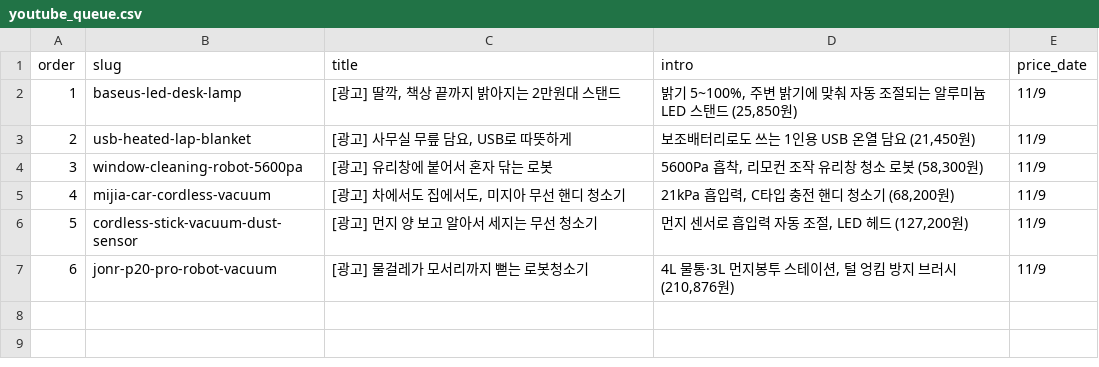
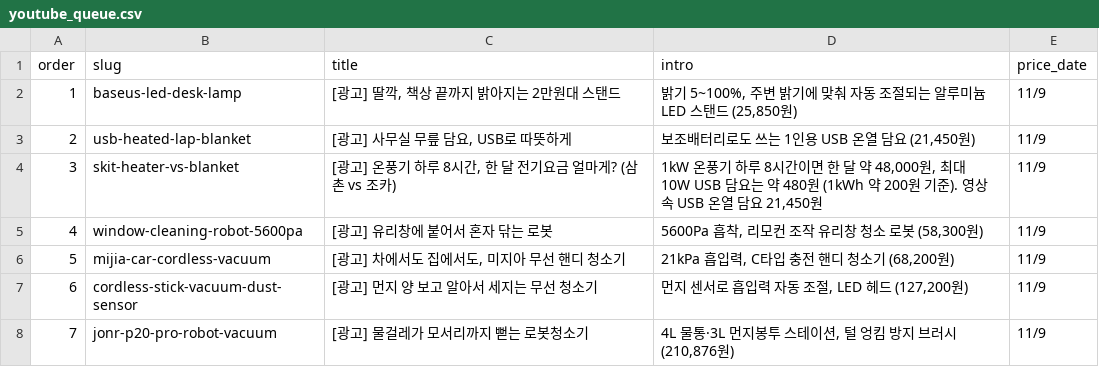
Before and after one commit to ckqudrnjs-beep/affiliate-pipeline, a CSV file: config/youtube_queue.csv, drawn as a sheet; addresses are those after the commit; the diff names each change by its address in the sheet, - before the commit and + after, or states it on an @@ line.

```diff
--- a/config/youtube_queue.csv
+++ b/config/youtube_queue.csv
+row 4: 3 | skit-heater-vs-blanket | [광고] 온풍기 하루 8시간, 한 달 전기요금 얼마게? (삼촌 vs 조카) | 1kW 온풍기 하루 8시간이면 한 달 약 48,000원, 최대 10W USB 담요는 약 480원 (1kWh 약 200원 기준). 영상 속 USB 온열 담요 21,450원 | 11/9
@@ column A (order) renumbered from row 5 down @@
```
Also changed, not shown: 4 other files.
